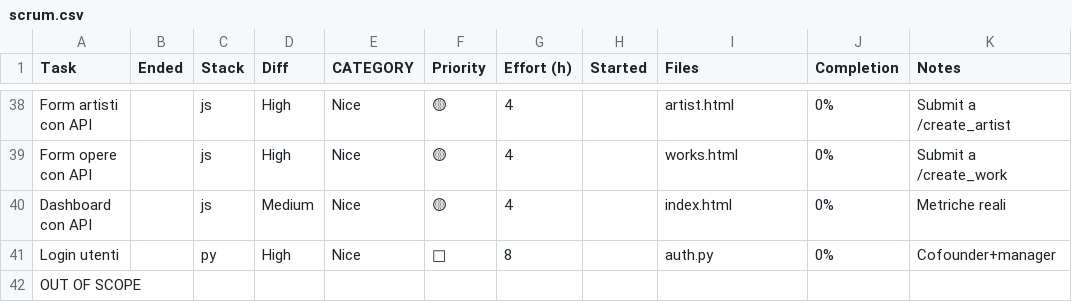
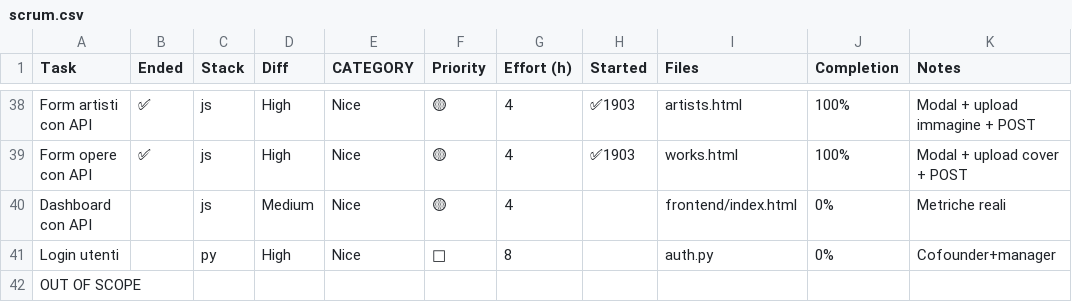
Before and after one commit to Lorenzokraken/phobosRecords, a CSV file: DOCS/scrum.csv, drawn as a sheet; only a part is shown, gaps mark what is left out; the diff covers the shown part only; the diff names each change by its address in the sheet, - before the commit and + after, or states it on an @@ line.

```diff
--- a/DOCS/scrum.csv
+++ b/DOCS/scrum.csv
-B38:B39 (Ended): (empty)
+B38:B39 (Ended): ✅
-H38:H39 (Started): (empty)
+H38:H39 (Started): ✅1903
-I38 (Files): artist.html
+I38 (Files): artists.html
-J38:J39 (Completion): 0%
+J38:J39 (Completion): 100%
-K38 (Notes): Submit a /create_artist
+K38 (Notes): Modal + upload immagine + POST
-K39 (Notes): Submit a /create_work
+K39 (Notes): Modal + upload cover + POST
-I40 (Files): index.html
+I40 (Files): frontend/index.html
```
Also changed, not shown: 71 edited cells elsewhere in this file, 3 other files.
